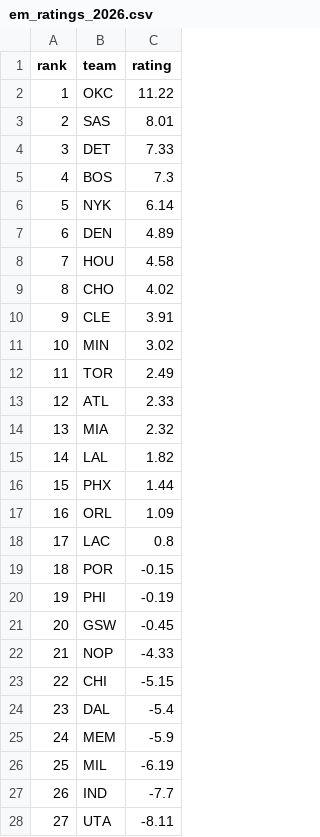
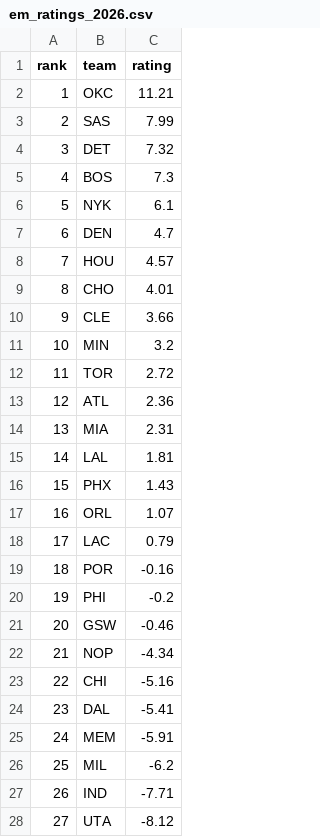
Before and after one commit to xocelyk/nba-forecast, a CSV file: data/em_ratings_2026.csv, drawn as a sheet; only a part is shown; the diff covers the shown part only.

```diff
--- a/data/em_ratings_2026.csv
+++ b/data/em_ratings_2026.csv
@@ -1,28 +1,28 @@
 rank,team,rating
-1,OKC,11.22
-2,SAS,8.01
-3,DET,7.33
+1,OKC,11.21
+2,SAS,7.99
+3,DET,7.32
 4,BOS,7.3
-5,NYK,6.14
-6,DEN,4.89
-7,HOU,4.58
-8,CHO,4.02
-9,CLE,3.91
-10,MIN,3.02
-11,TOR,2.49
-12,ATL,2.33
-13,MIA,2.32
-14,LAL,1.82
-15,PHX,1.44
-16,ORL,1.09
-17,LAC,0.8
-18,POR,-0.15
-19,PHI,-0.19
-20,GSW,-0.45
-21,NOP,-4.33
-22,CHI,-5.15
-23,DAL,-5.4
-24,MEM,-5.9
-25,MIL,-6.19
-26,IND,-7.7
-27,UTA,-8.11
+5,NYK,6.1
+6,DEN,4.7
+7,HOU,4.57
+8,CHO,4.01
+9,CLE,3.66
+10,MIN,3.2
+11,TOR,2.72
+12,ATL,2.36
+13,MIA,2.31
+14,LAL,1.81
+15,PHX,1.43
+16,ORL,1.07
+17,LAC,0.79
+18,POR,-0.16
+19,PHI,-0.2
+20,GSW,-0.46
+21,NOP,-4.34
+22,CHI,-5.16
+23,DAL,-5.41
+24,MEM,-5.91
+25,MIL,-6.2
+26,IND,-7.71
+27,UTA,-8.12
```
Also changed, not shown: 3 edited cells elsewhere in this file, data/games/year_data_2026.csv, data/main_2026.csv, 9 other files.
